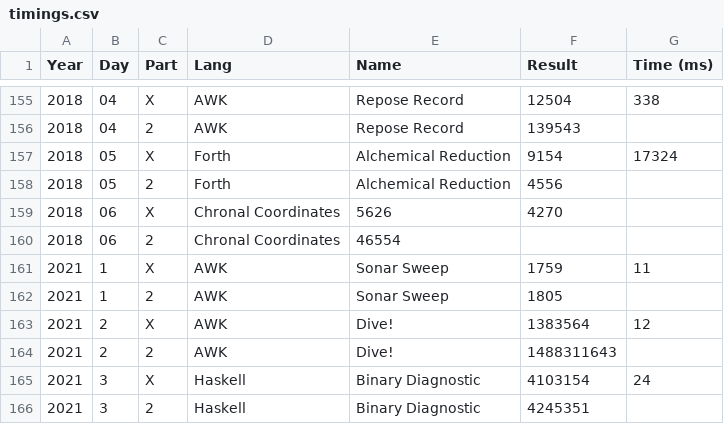
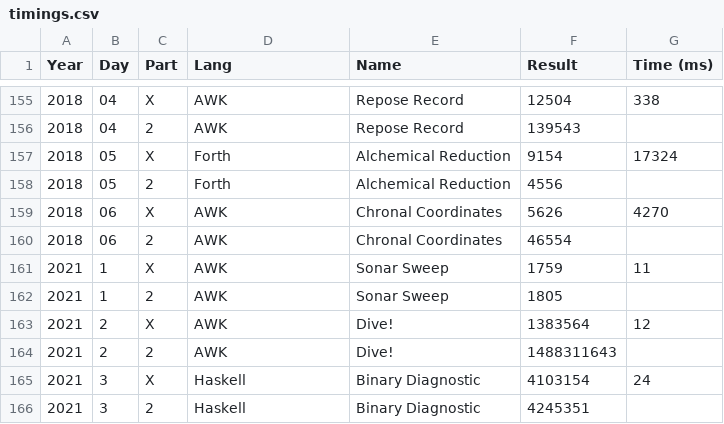
Before and after one commit to vvulpes0/AOC, a CSV file: timings.csv, drawn as a sheet; only a part is shown, gaps mark what is left out.

Commit message:
fix spreadsheet

```diff
--- a/timings.csv
+++ b/timings.csv
@@ -158,4 +158,4 @@ Year,Day,Part,Lang,Name,Result,Time (ms)
 2018,05,2,Forth,Alchemical Reduction,4556,
-2018,06,X,Chronal Coordinates,5626,4270
-2018,06,2,Chronal Coordinates,46554,
+2018,06,X,AWK,Chronal Coordinates,5626,4270
+2018,06,2,AWK,Chronal Coordinates,46554,
 2021,1,X,AWK,Sonar Sweep,1759,11
```
